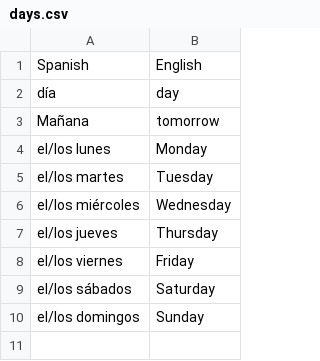
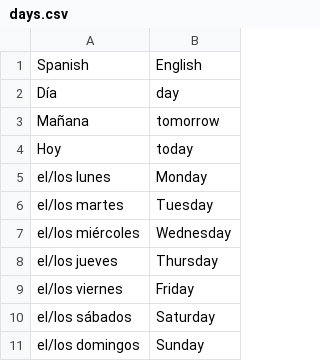
Before and after one commit to MayoG/VocabulatyFlashCards, a CSV file: public/data/days.csv, drawn as a sheet.

```diff
--- a/public/data/days.csv
+++ b/public/data/days.csv
@@ -1,4 +1,5 @@
 Spanish,English
-día,day
+Día,day
 Mañana,tomorrow
+Hoy,today
 el/los lunes,Monday
```
Also changed, not shown: public/data/verbs-conjugations.csv, 4 other files.
